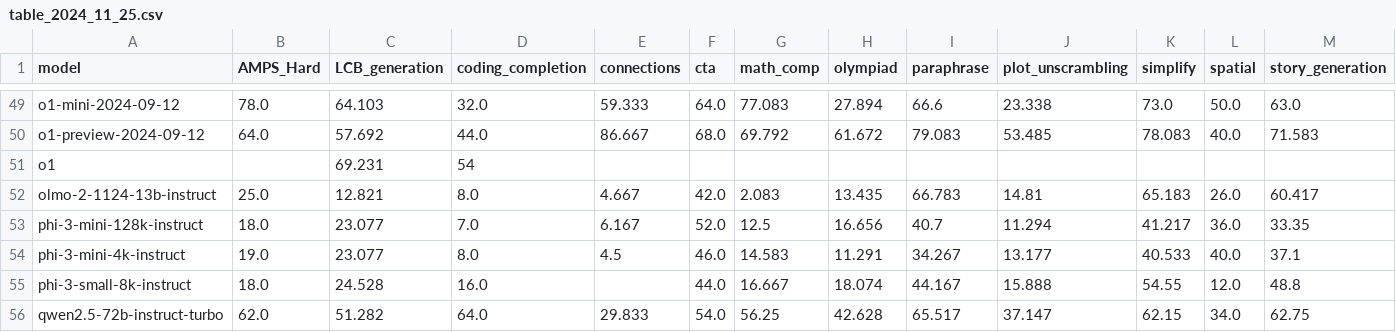
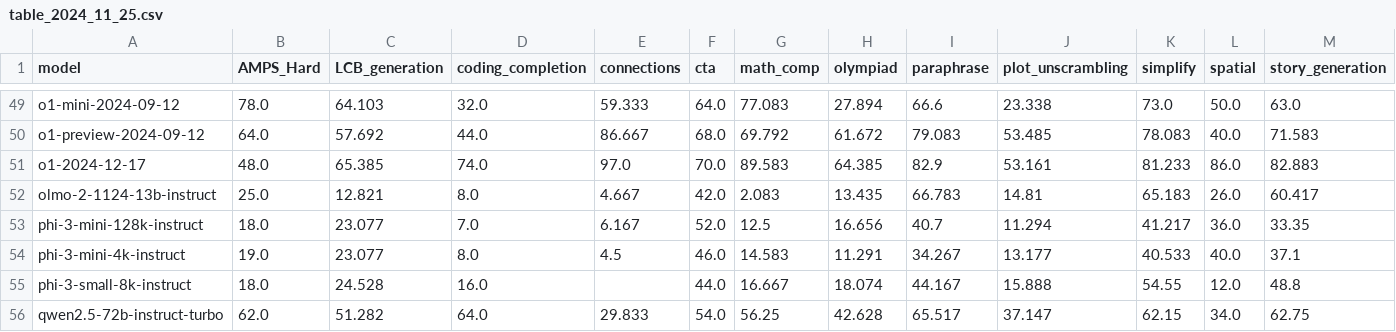
Before and after one commit to LiveBench/livebench.github.io, a CSV file: public/table_2024_11_25.csv, drawn as a sheet; only a part is shown, gaps mark what is left out; removed rows and columns are numbered as before the commit, all else as after; rows hold the shown columns only; the diff names each change by its address in the sheet, - before the commit and + after, or states it on an @@ line.

```diff
--- a/public/table_2024_11_25.csv
+++ b/public/table_2024_11_25.csv
-row 51: o1 |  | 69.231 | 54
+row 51: o1-2024-12-17 | 48.0 | 65.385 | 74.0 | 97.0 | 70.0 | 89.583 | 64.385 | 82.9 | 53.161 | 81.233 | 86.0 | 82.883
```
Also changed, not shown: 4 other files.
